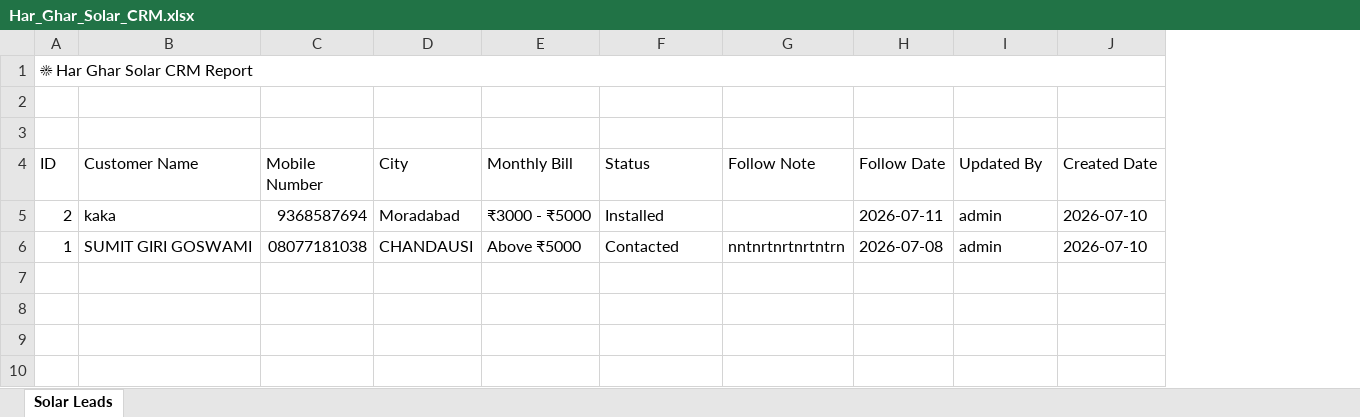
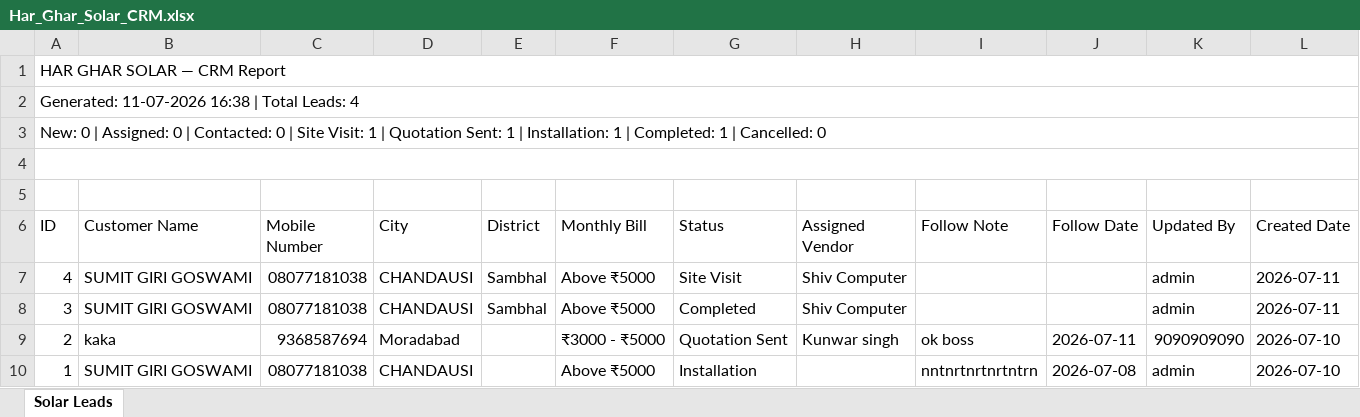
Before and after one commit to sumithackerchd/har-ghar-solar, an Excel workbook: Har_Ghar_Solar_CRM.xlsx, sheet Solar Leads, drawn as a sheet; values as stored, in another font and other column widths than the file's, no cell formats; table styles not drawn; addresses are those after the commit; the diff names each change by its address in the sheet, - before the commit and + after, or states it on an @@ line.

```diff
--- a/Har_Ghar_Solar_CRM.xlsx (sheet Solar Leads)
+++ b/Har_Ghar_Solar_CRM.xlsx (sheet Solar Leads)
+column E (District), empty
+column H (Assigned Vendor), row 9: Kunwar singh
-A1 (ID): ☀ Har Ghar Solar CRM Report
+A1 (ID): HAR GHAR SOLAR — CRM Report
+row 2: Generated: 11-07-2026 16:38 | Total Leads: 4
+row 3: New: 0 | Assigned: 0 | Contacted: 0 | Site Visit: 1 | Quotation Sent: 1 | Installation: 1 | Completed: 1 | Cancelled: 0
+A4:L4 merged
+row 7: 4 | SUMIT GIRI GOSWAMI | 08077181038 | CHANDAUSI | Sambhal | Above ₹5000 | Site Visit | Shiv Computer |  |  | admin | 2026-07-11
+row 8: 3 | SUMIT GIRI GOSWAMI | 08077181038 | CHANDAUSI | Sambhal | Above ₹5000 | Completed | Shiv Computer |  |  | admin | 2026-07-11
-G9 (Status): Installed
+G9 (Status): Quotation Sent
-I9 (Follow Note): (empty)
+I9 (Follow Note): ok boss
-K9 (Updated By): admin
+K9 (Updated By): 9090909090
-G10 (Status): Contacted
+G10 (Status): Installation
```
Also changed, not shown: cell formats, 15 other files.
